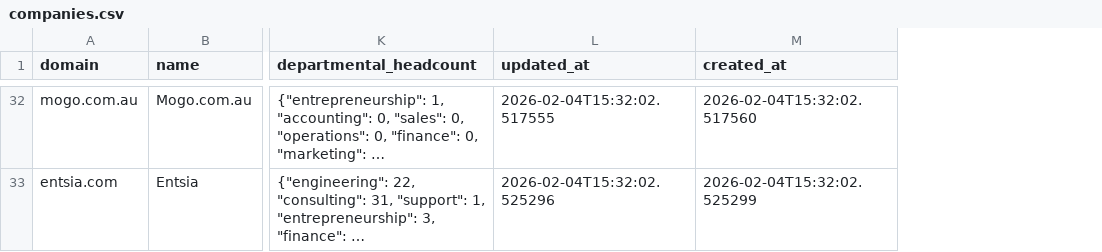
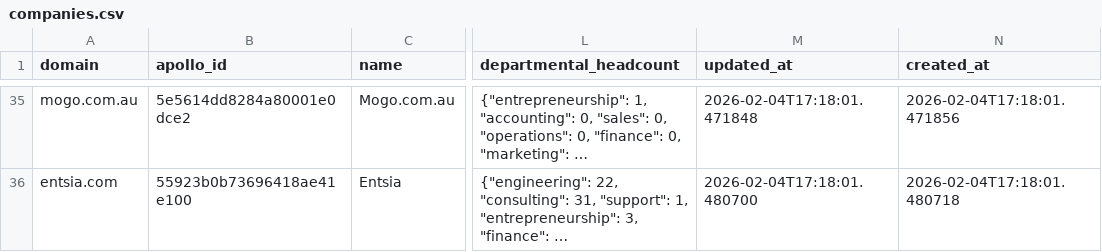
Before and after one commit to mitso2005/LeadEngine, a CSV file: exports/companies.csv, drawn as a sheet; only a part is shown, gaps mark what is left out; long unchanged cells end in …; addresses are those after the commit; the diff covers the shown part only; the diff names each change by its address in the sheet, - before the commit and + after, or states it on an @@ line.

```diff
--- a/exports/companies.csv
+++ b/exports/companies.csv
+column B (apollo_id), rows 35-36: 5e5614dd8284a80001e0dce2 | 55923b0b73696418ae41e100
-M35 (updated_at): 2026-02-04T15:32:02.517555
+M35 (updated_at): 2026-02-04T17:18:01.471848
-N35 (created_at): 2026-02-04T15:32:02.517560
+N35 (created_at): 2026-02-04T17:18:01.471856
-M36 (updated_at): 2026-02-04T15:32:02.525296
+M36 (updated_at): 2026-02-04T17:18:01.480700
-N36 (created_at): 2026-02-04T15:32:02.525299
+N36 (created_at): 2026-02-04T17:18:01.480718
```
Also changed, not shown: 3 added rows, 3 removed rows and 62 edited cells elsewhere in this file, 7 other files.
